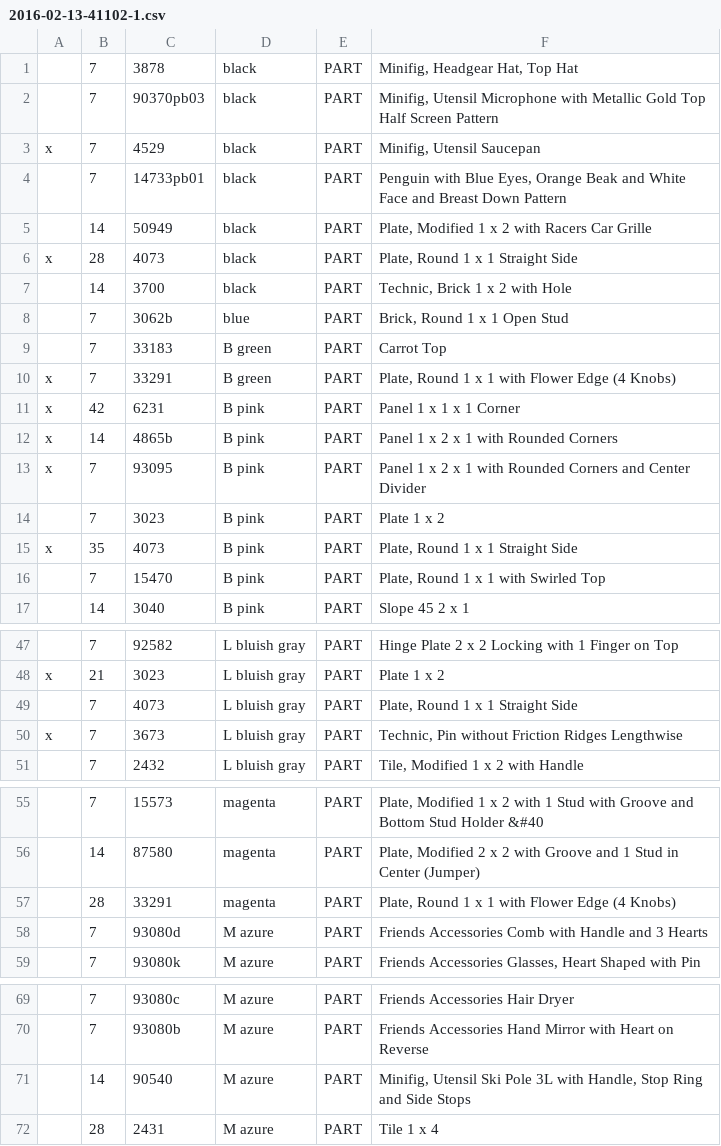
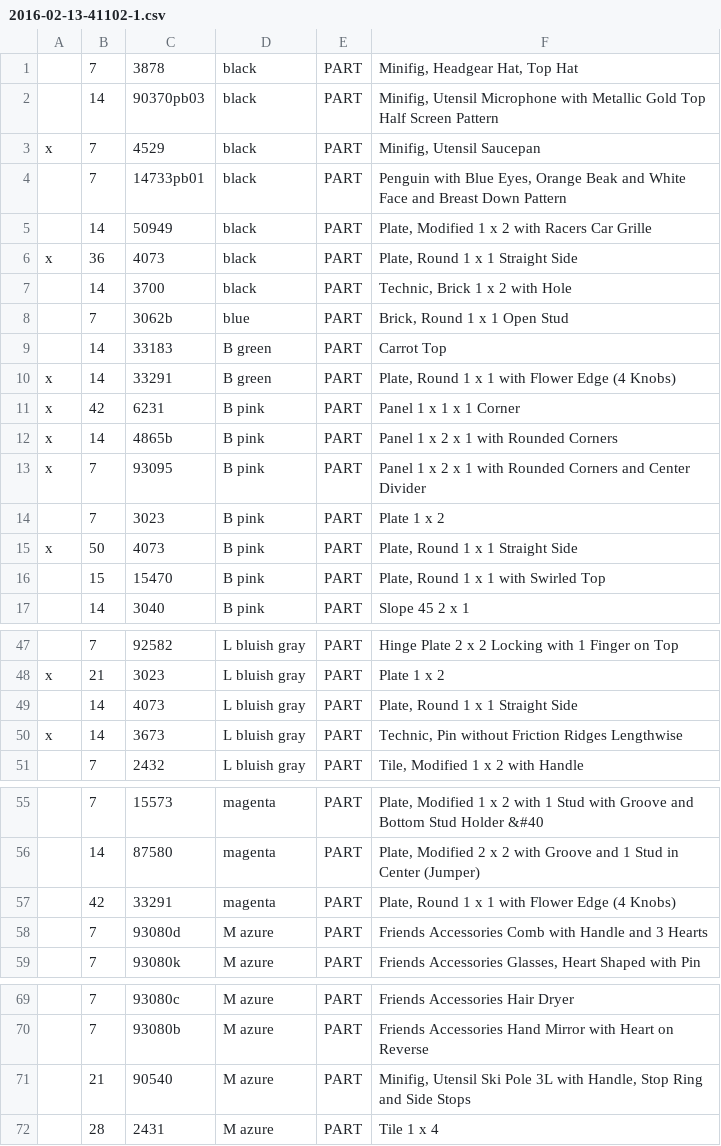
Before and after one commit to MeikeMertsch/bricks, a CSV file: confirmed/2016-02-13-41102-1.csv, drawn as a sheet; only a part is shown, gaps mark what is left out; the diff covers the shown part only; the diff names each change by its address in the sheet, - before the commit and + after, or states it on an @@ line.

```diff
--- a/confirmed/2016-02-13-41102-1.csv
+++ b/confirmed/2016-02-13-41102-1.csv
-B2: 7
+B2: 14
-B6: 28
+B6: 36
-B9:B10: 7
+B9:B10: 14
-B15: 35
+B15: 50
-B16: 7
+B16: 15
-B49:B50: 7
+B49:B50: 14
-B57: 28
+B57: 42
-B71: 14
+B71: 21
```
Also changed, not shown: 2 removed rows and 27 edited cells elsewhere in this file.
